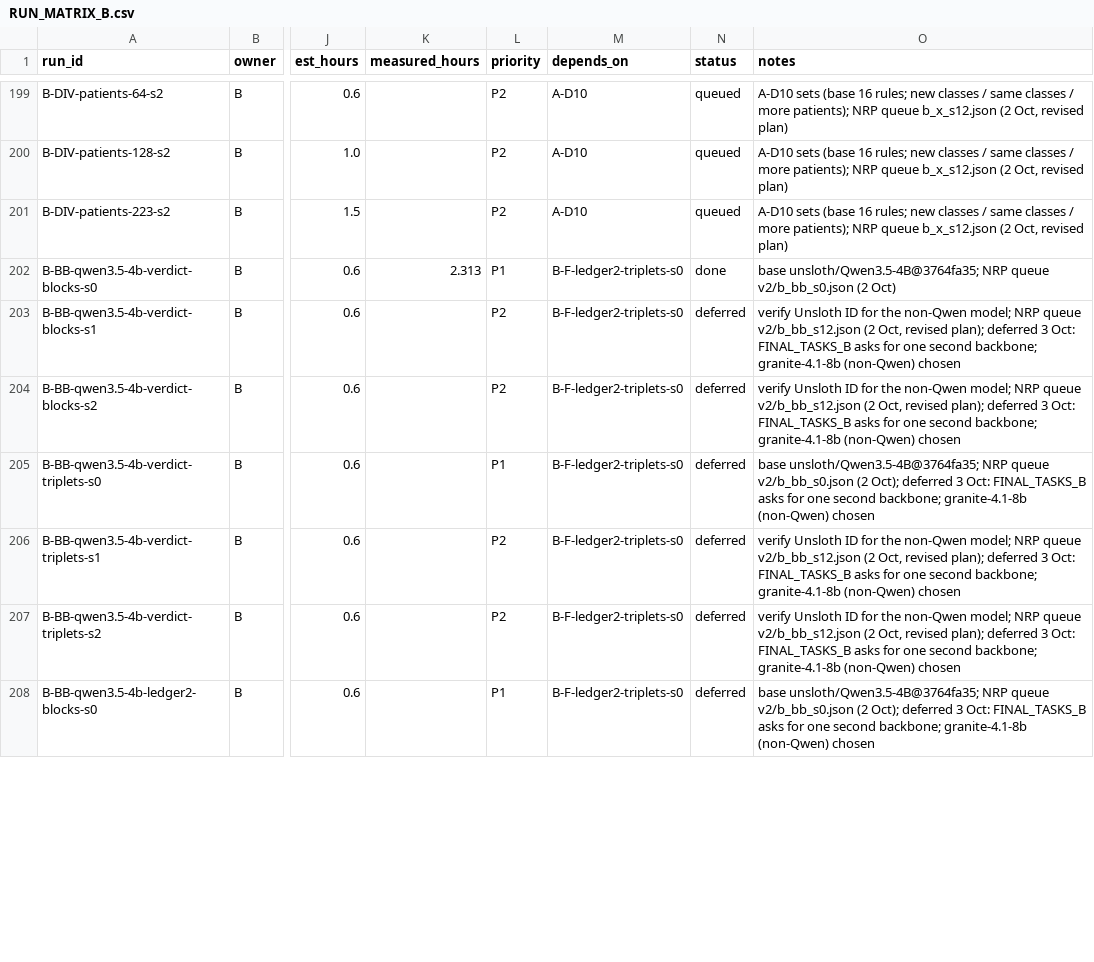
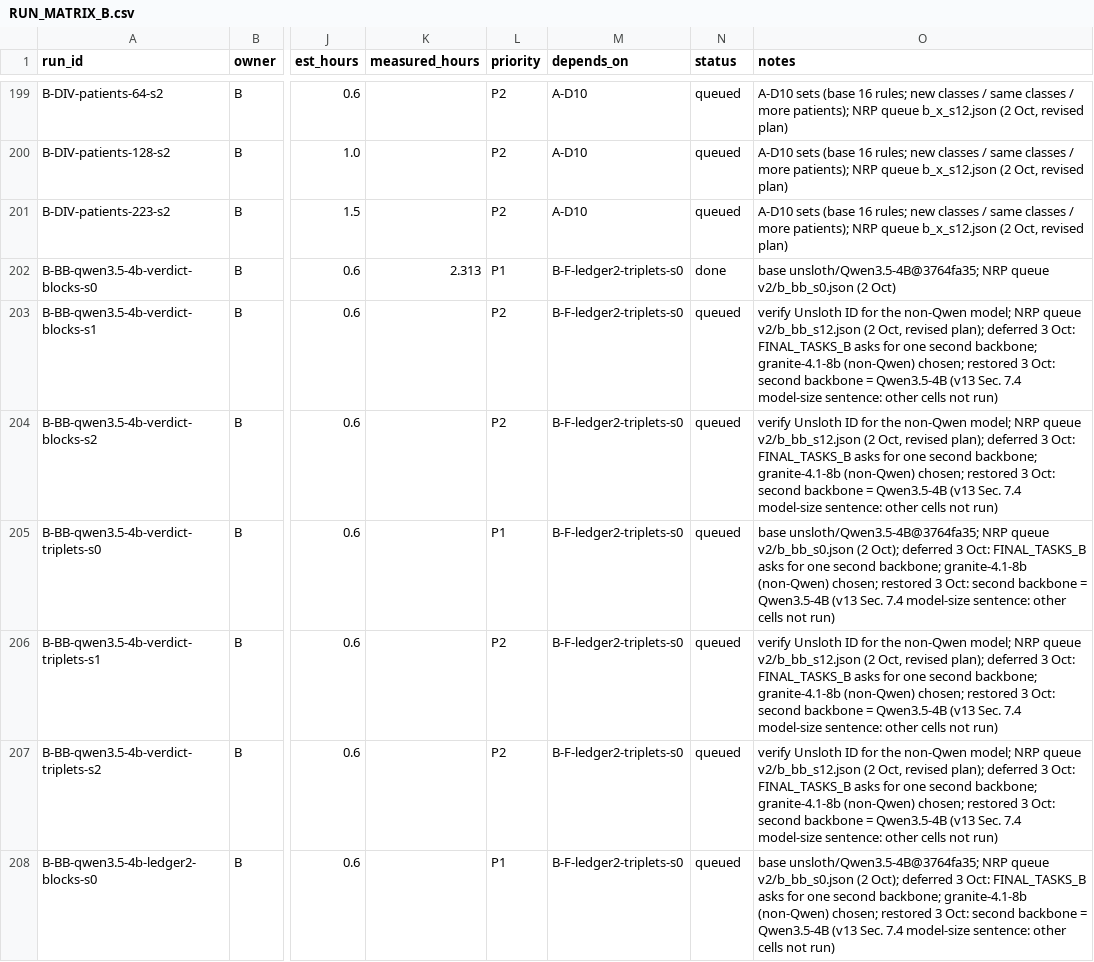
Before and after one commit to Srivatsan6923/selrm, a CSV file: docs/RUN_MATRIX_B.csv, drawn as a sheet; only a part is shown, gaps mark what is left out; the diff covers the shown part only; the diff names each change by its address in the sheet, - before the commit and + after, or states it on an @@ line.

Commit message:
Role B: conddrv as v13 defines it (reader given the rule and the claim; one ledger per record), runner generation 3; second backbone Qwen3.5-4B (v13 model-size text), granite deferred

```diff
--- a/docs/RUN_MATRIX_B.csv
+++ b/docs/RUN_MATRIX_B.csv
-N203:N208 (status): deferred
+N203:N208 (status): queued
-O203:O204 (notes): …granite-4.1-8b (non-Qwen) chosen
+O203:O204 (notes): …granite-4.1-8b (non-Qwen) chosen; restored 3 Oct: second backbone = Qwen3.5-4B (v13 Sec. 7.4 model-size sentence: other cells not run)
-O205 (notes): …granite-4.1-8b (non-Qwen) chosen
+O205 (notes): …granite-4.1-8b (non-Qwen) chosen; restored 3 Oct: second backbone = Qwen3.5-4B (v13 Sec. 7.4 model-size sentence: other cells not run)
-O206:O207 (notes): …granite-4.1-8b (non-Qwen) chosen
+O206:O207 (notes): …granite-4.1-8b (non-Qwen) chosen; restored 3 Oct: second backbone = Qwen3.5-4B (v13 Sec. 7.4 model-size sentence: other cells not run)
-O208 (notes): …granite-4.1-8b (non-Qwen) chosen
+O208 (notes): …granite-4.1-8b (non-Qwen) chosen; restored 3 Oct: second backbone = Qwen3.5-4B (v13 Sec. 7.4 model-size sentence: other cells not run)
```
Also changed, not shown: 35 edited cells elsewhere in this file, 12 other files.
